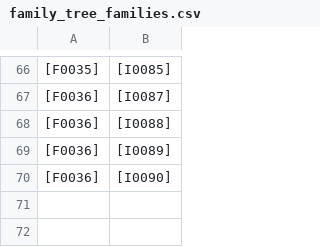
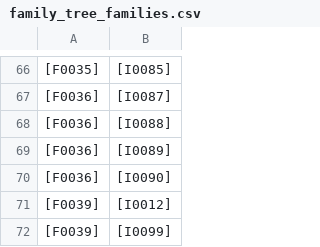
Before and after one commit to artickl/family, a CSV file: export/family_tree_families.csv, drawn as a sheet; only a part is shown, gaps mark what is left out; the diff names each change by its address in the sheet, - before the commit and + after, or states it on an @@ line.

```diff
--- a/export/family_tree_families.csv
+++ b/export/family_tree_families.csv
+row 71: [F0039] | [I0012]
+row 72: [F0039] | [I0099]
```
Also changed, not shown: export/family_tree.csv, export/family_tree_marriages.csv, 2 other files.
